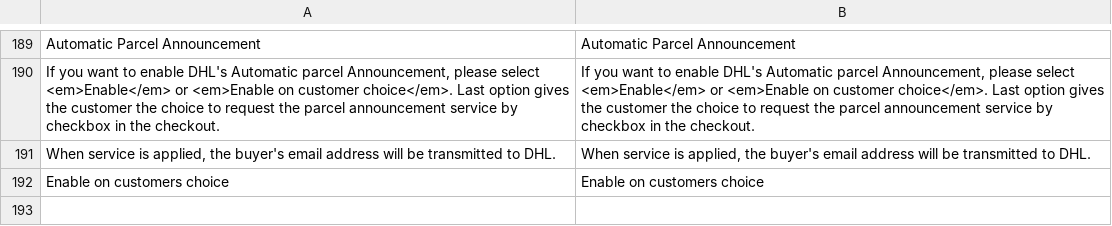
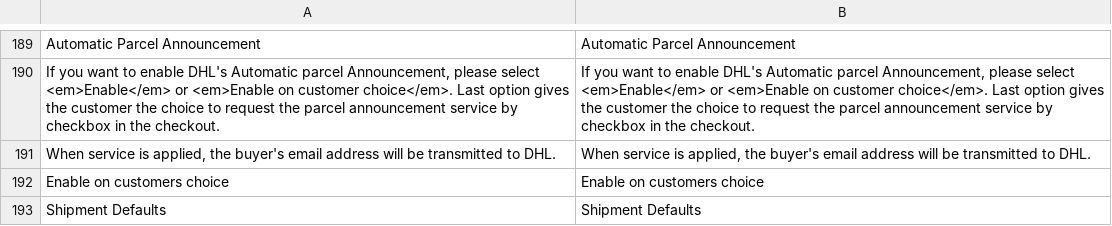
Before and after one commit to netresearch/dhl-module-versenden-m1, a CSV file: src/app/locale/en_US/Dhl_Versenden.csv, drawn as a sheet; only a part is shown, gaps mark what is left out.

```diff
--- a/src/app/locale/en_US/Dhl_Versenden.csv
+++ b/src/app/locale/en_US/Dhl_Versenden.csv
@@ -192 +192,2 @@
 "Enable on customers choice","Enable on customers choice"
+"Shipment Defaults","Shipment Defaults"
```
Also changed, not shown: src/app/locale/de_DE/Dhl_Versenden.csv, 5 other files.
